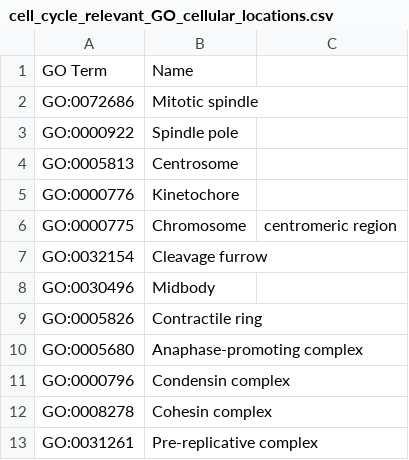
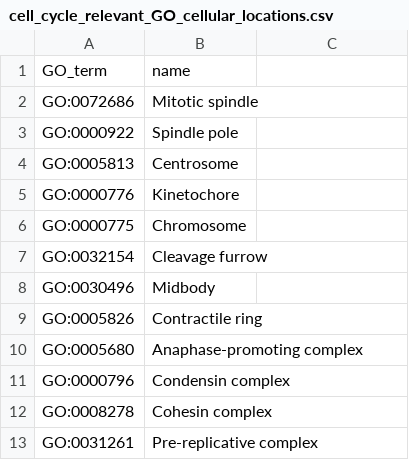
Before and after one commit to snapdragon/cc_processor, a CSV file: supplementary_data/cell_cycle_relevant_GO_cellular_locations.csv, drawn as a sheet.

```diff
--- a/supplementary_data/cell_cycle_relevant_GO_cellular_locations.csv
+++ b/supplementary_data/cell_cycle_relevant_GO_cellular_locations.csv
@@ -1,2 +1,2 @@
-GO Term,Name
+GO_term,name
 GO:0072686,Mitotic spindle
@@ -5,3 +5,3 @@ GO:0005813,Centrosome
 GO:0000776,Kinetochore
-GO:0000775,Chromosome, centromeric region
+GO:0000775,Chromosome
 GO:0032154,Cleavage furrow
```
Also changed, not shown: supplementary_data/cell_cycle_relevant_CORUM_complexes.csv, 8 other files.
